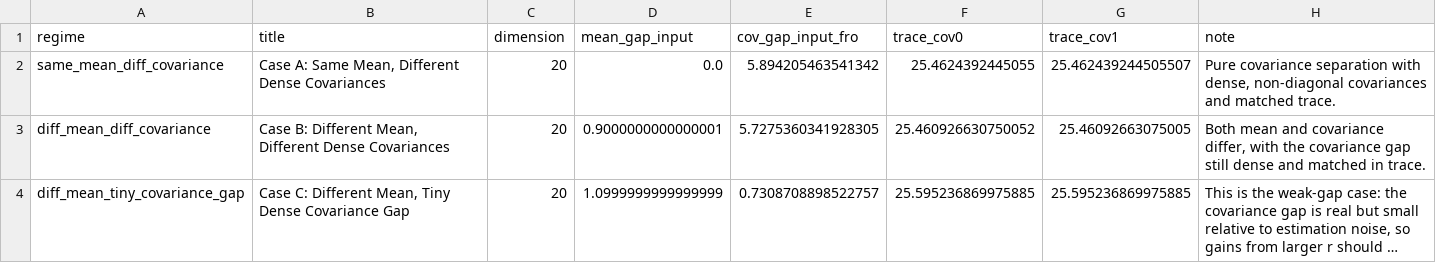
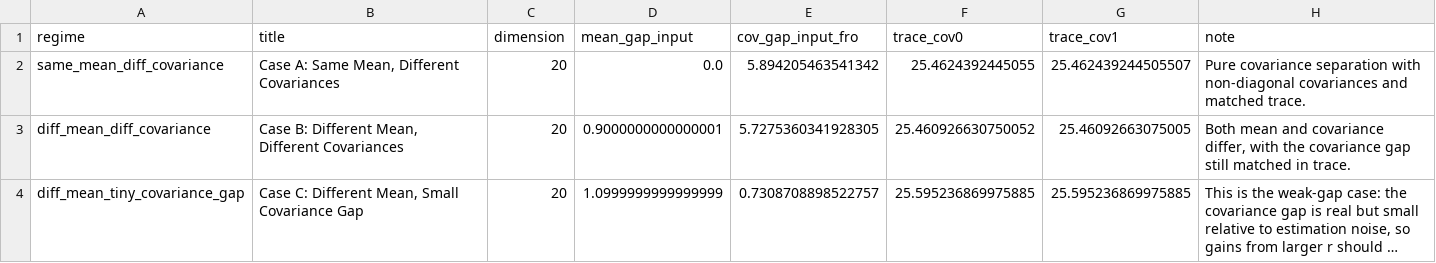
Before and after one commit to a5210467/ICML_-Rebuttal, a CSV file: simulations/redo_projection_workspace/outputs/regime_setup.csv, drawn as a sheet; long unchanged cells end in …; the diff names each change by its address in the sheet, - before the commit and + after, or states it on an @@ line.

```diff
--- a/simulations/redo_projection_workspace/outputs/regime_setup.csv
+++ b/simulations/redo_projection_workspace/outputs/regime_setup.csv
-B2 (title): Case A: Same Mean, Different Dense Covariances
+B2 (title): Case A: Same Mean, Different Covariances
-H2 (note): …separation with dense, non-diagonal covariances…
+H2 (note): …separation with non-diagonal covariances…
-B3 (title): …Mean, Different Dense Covariances
+B3 (title): …Mean, Different Covariances
-H3 (note): …gap still dense and matched in…
+H3 (note): …gap still matched in…
-B4 (title): …Different Mean, Tiny Dense Covariance Gap
+B4 (title): …Different Mean, Small Covariance Gap
```
Also changed, not shown: simulations/kernel_space_signal_noise_workspace/outputs_d500_r3/case_setup.csv, simulations/redo_projection_workspace/outputs/timing_per_repeat.csv, 23 other files.
